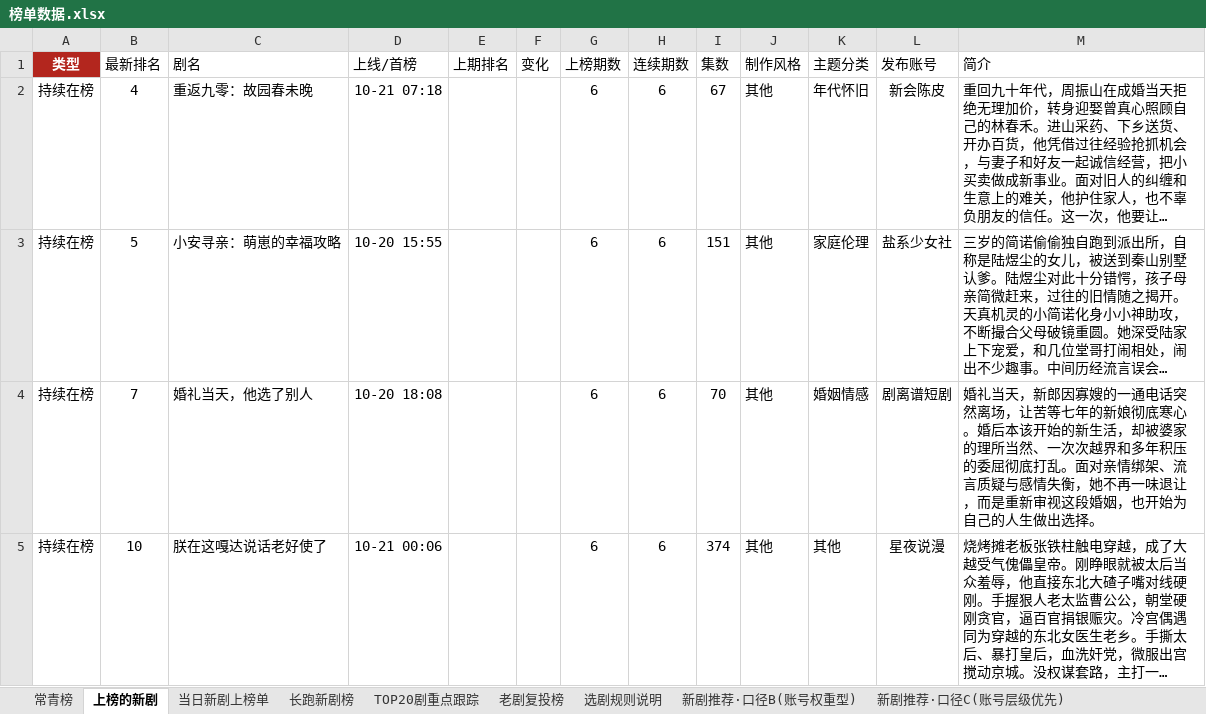
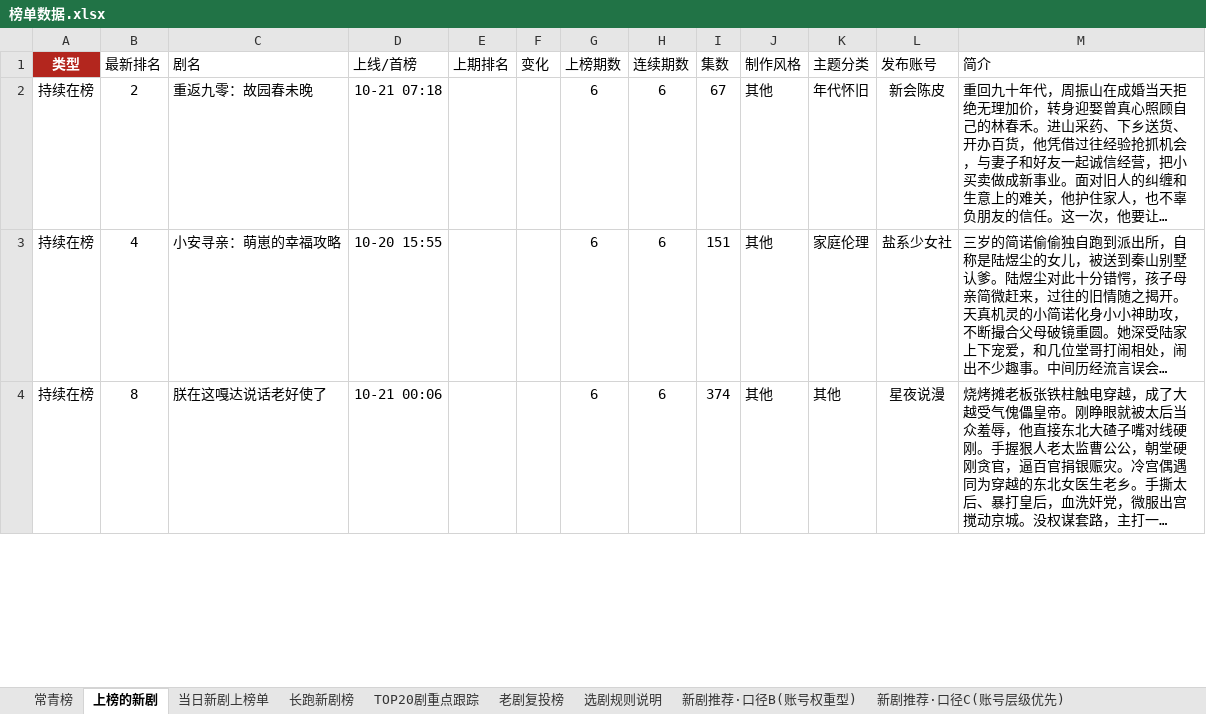
Before and after one commit to 2m247cdz9k-design/tomato-drama-rankings, an Excel workbook: 榜单数据.xlsx, sheet 上榜的新剧, drawn as a sheet; only a part is shown; long unchanged cells end in …; values as stored, in another font and other column widths than the file's, no borders; removed rows and columns are numbered as before the commit, all else as after; the diff covers the shown part only; the diff names each change by its address in the sheet, - before the commit and + after, or states it on an @@ line.

```diff
--- a/榜单数据.xlsx (sheet 上榜的新剧)
+++ b/榜单数据.xlsx (sheet 上榜的新剧)
-B2 (最新排名): 4
+B2 (最新排名): 2
-B3 (最新排名): 5
+B3 (最新排名): 4
-row 4: 持续在榜 | 7 | 婚礼当天，他选了别人 | 10-20 18:08 |  |  | 6 | 6 | 70 | 其他 | 婚姻情感 | 剧离谱短剧 | 婚礼当天，新郎因寡嫂的一通电话突然离场，让苦等七年的新娘彻底寒心。婚后本该开始的新生活，却被婆家的理所当然、一次次越界和多年积压的委屈彻底打乱。面对亲情绑架、流言质疑与感情失衡，她不再一味退让，而是重新审视这段婚姻，也开始为自己的人生做出选择。
-B4 (最新排名): 10
+B4 (最新排名): 8
```
Also changed, not shown: 16 added rows, 15 removed rows and 99 edited cells elsewhere in this sheet, sheet TOP20剧重点跟踪, sheet 长跑新剧榜, sheet 当日新剧上榜单, sheet 特点统计, sheet 常青榜, sheet 老剧复投榜, 2 other files.
